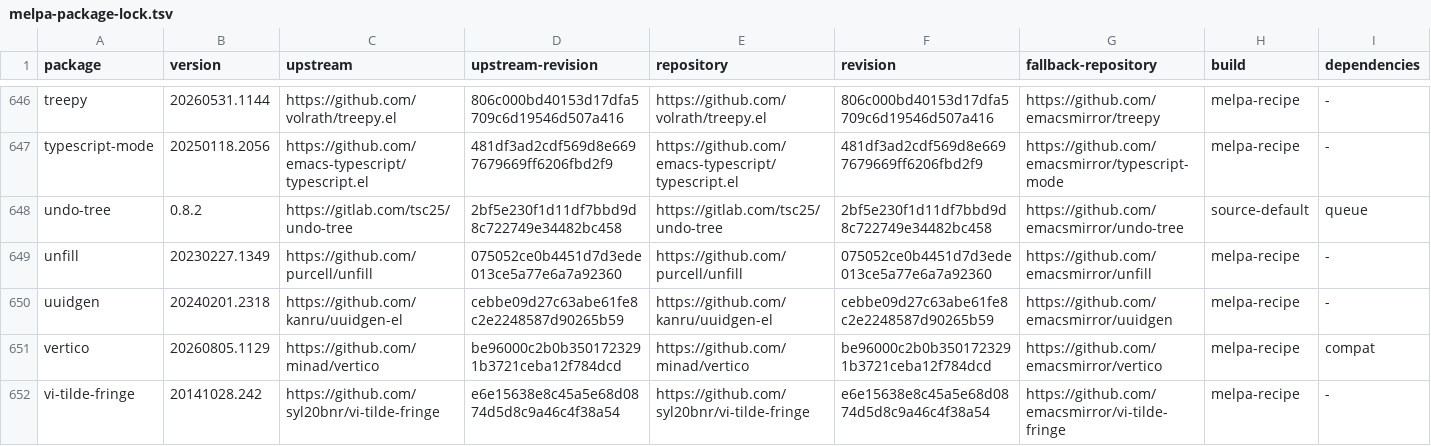
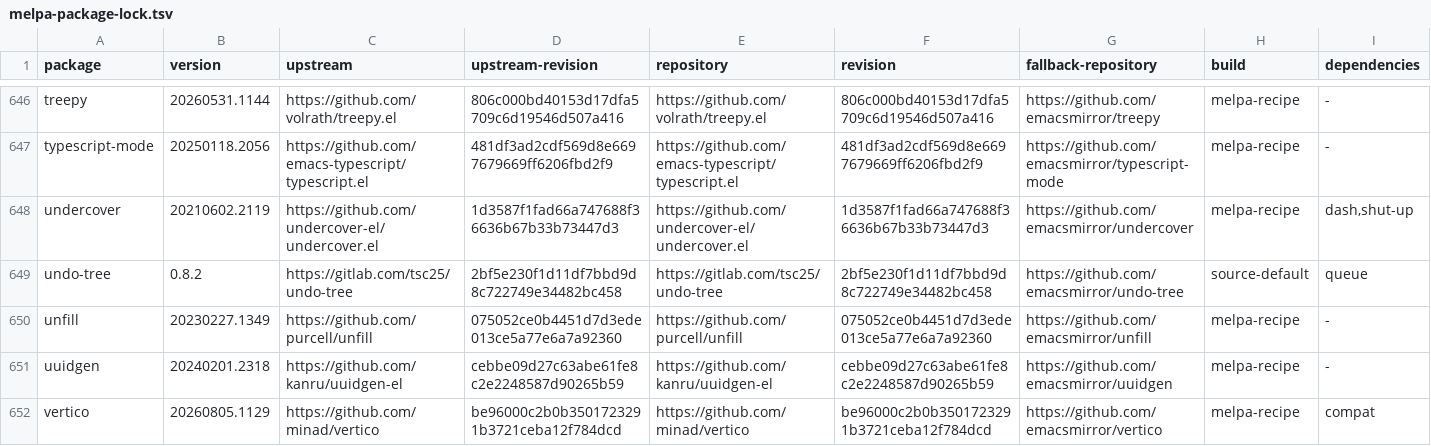
Before and after one commit to ArthurHeymans/neomacs, a TSV file: neomacs-melpa-test-support/melpa-package-lock.tsv, drawn as a sheet; only a part is shown, gaps mark what is left out; the shorter side is filled out with more unchanged rows; the diff names each change by its address in the sheet, - before the commit and + after, or states it on an @@ line.

Commit message:
test(melpa): cover undercover

```diff
--- a/neomacs-melpa-test-support/melpa-package-lock.tsv
+++ b/neomacs-melpa-test-support/melpa-package-lock.tsv
+row 648: undercover | 20210602.2119 | https://github.com/undercover-el/undercover.el | 1d3587f1fad66a747688f36636b67b33b73447d3 | https://github.com/undercover-el/undercover.el | 1d3587f1fad66a747688f36636b67b33b73447d3 | https://github.com/emacsmirror/undercover | melpa-recipe | dash,shut-up
```
Also changed, not shown: neomacs-melpa-tests/melpa-top500-roadmap.tsv, 4 other files.
